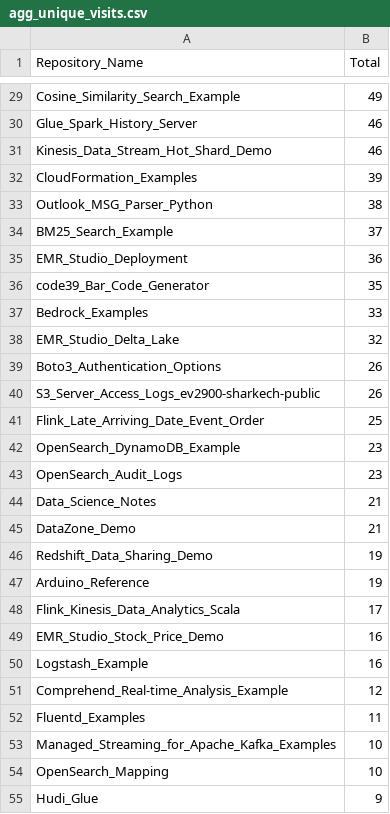
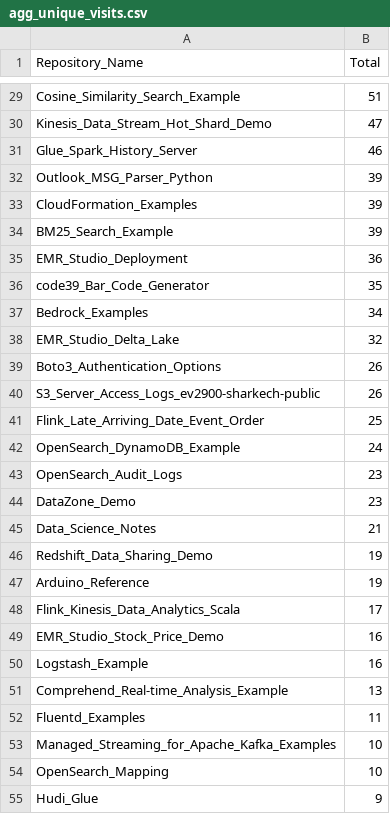
Before and after one commit to ev2900/GitHub_Insigths_History, a CSV file: Metric_Collection/Aggregated_Metric_Data/agg_unique_visits.csv, drawn as a sheet; only a part is shown, gaps mark what is left out; removed rows and columns are numbered as before the commit, all else as after; the diff covers the shown part only; the diff names each change by its address in the sheet, - before the commit and + after, or states it on an @@ line.

```diff
--- a/Metric_Collection/Aggregated_Metric_Data/agg_unique_visits.csv
+++ b/Metric_Collection/Aggregated_Metric_Data/agg_unique_visits.csv
-B29 (Total): 49
+B29 (Total): 51
+row 30: Kinesis_Data_Stream_Hot_Shard_Demo | 47
-row 31: Kinesis_Data_Stream_Hot_Shard_Demo | 46
+row 32: Outlook_MSG_Parser_Python | 39
-row 33: Outlook_MSG_Parser_Python | 38
-B34 (Total): 37
+B34 (Total): 39
-B37 (Total): 33
+B37 (Total): 34
-B42 (Total): 23
+B42 (Total): 24
+row 44: DataZone_Demo | 23
-row 45: DataZone_Demo | 21
-B51 (Total): 12
+B51 (Total): 13
```
Also changed, not shown: 3 added rows, 3 removed rows, 3 moved rows and 17 edited cells elsewhere in this file, Metric_Collection/Aggregated_Metric_Data/agg_views.csv, Metric_Collection/Metric_Data/unique_visits.csv, 2 other files.
